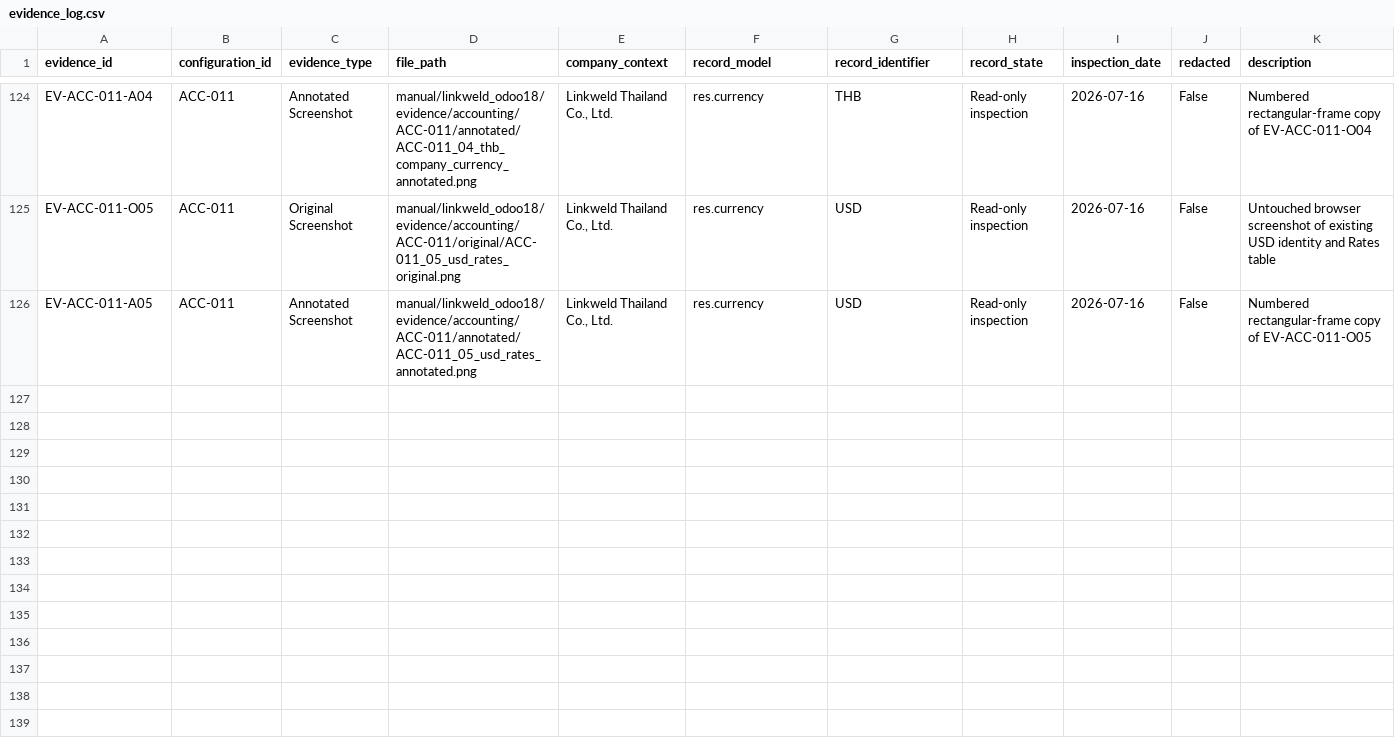
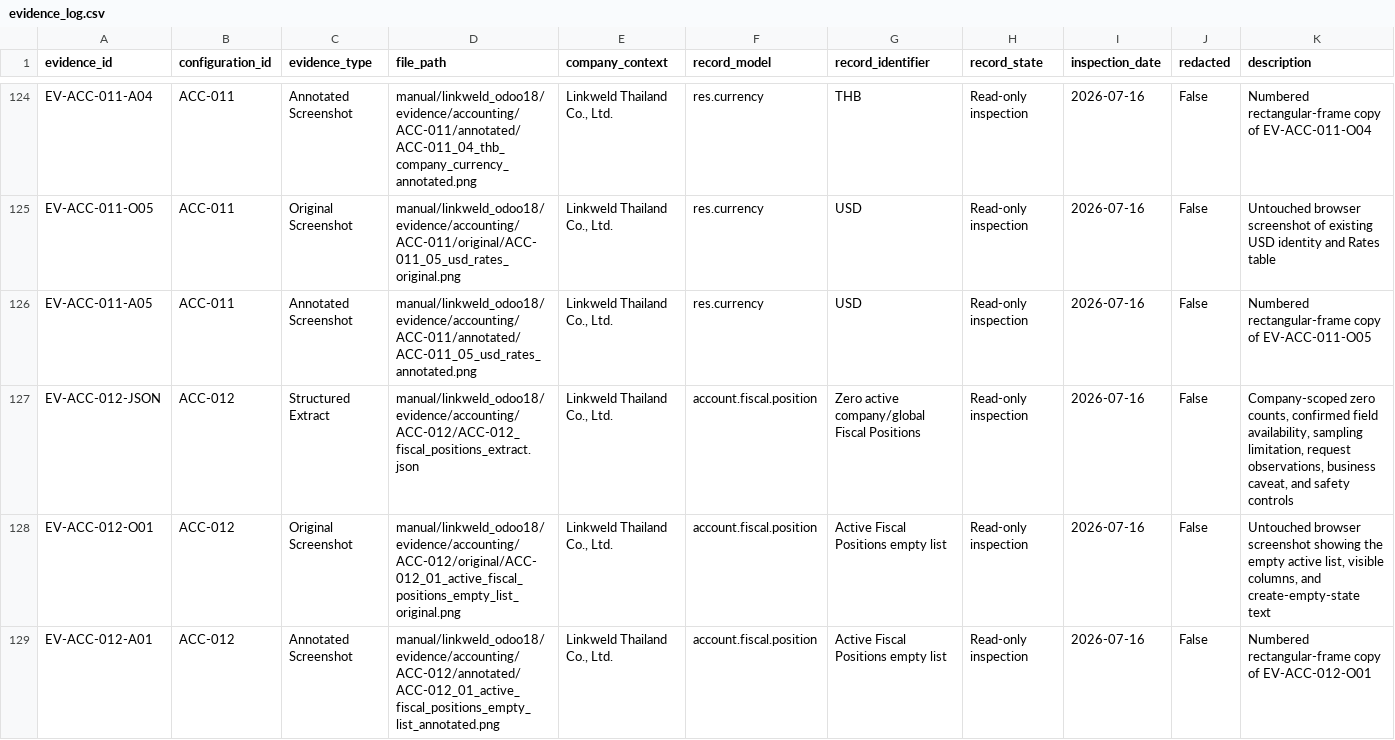
Before and after one commit to View-tum/Odoo18dev, a CSV file: manual/linkweld_odoo18/register/evidence_log.csv, drawn as a sheet; only a part is shown, gaps mark what is left out.

Commit message:
docs: complete Linkweld fiscal positions evidence

```diff
--- a/manual/linkweld_odoo18/register/evidence_log.csv
+++ b/manual/linkweld_odoo18/register/evidence_log.csv
@@ -126 +126,4 @@ EV-ACC-011-O05,ACC-011,Original Screenshot,manual/linkweld_odoo18/evidence/accou
 EV-ACC-011-A05,ACC-011,Annotated Screenshot,manual/linkweld_odoo18/evidence/accounting/ACC-011/annotated/ACC-011_05_usd_rates_annotated.png,"Linkweld Thailand Co., Ltd.",res.currency,USD,Read-only inspection,2026-07-16,False,Numbered rectangular-frame copy of EV-ACC-011-O05
+EV-ACC-012-JSON,ACC-012,Structured Extract,manual/linkweld_odoo18/evidence/accounting/ACC-012/ACC-012_fiscal_positions_extract.json,"Linkweld Thailand Co., Ltd.",account.fiscal.position,"Zero active company/global Fiscal Positions",Read-only inspection,2026-07-16,False,"Company-scoped zero counts, confirmed field availability, sampling limitation, request observations, business caveat, and safety controls"
+EV-ACC-012-O01,ACC-012,Original Screenshot,manual/linkweld_odoo18/evidence/accounting/ACC-012/original/ACC-012_01_active_fiscal_positions_empty_list_original.png,"Linkweld Thailand Co., Ltd.",account.fiscal.position,Active Fiscal Positions empty list,Read-only inspection,2026-07-16,False,"Untouched browser screenshot showing the empty active list, visible columns, and create-empty-state text"
+EV-ACC-012-A01,ACC-012,Annotated Screenshot,manual/linkweld_odoo18/evidence/accounting/ACC-012/annotated/ACC-012_01_active_fiscal_positions_empty_list_annotated.png,"Linkweld Thailand Co., Ltd.",account.fiscal.position,Active Fiscal Positions empty list,Read-only inspection,2026-07-16,False,Numbered rectangular-frame copy of EV-ACC-012-O01
```
Also changed, not shown: manual/linkweld_odoo18/register/configuration_register.csv, manual/linkweld_odoo18/register/menu_inventory.csv, 6 other files.
